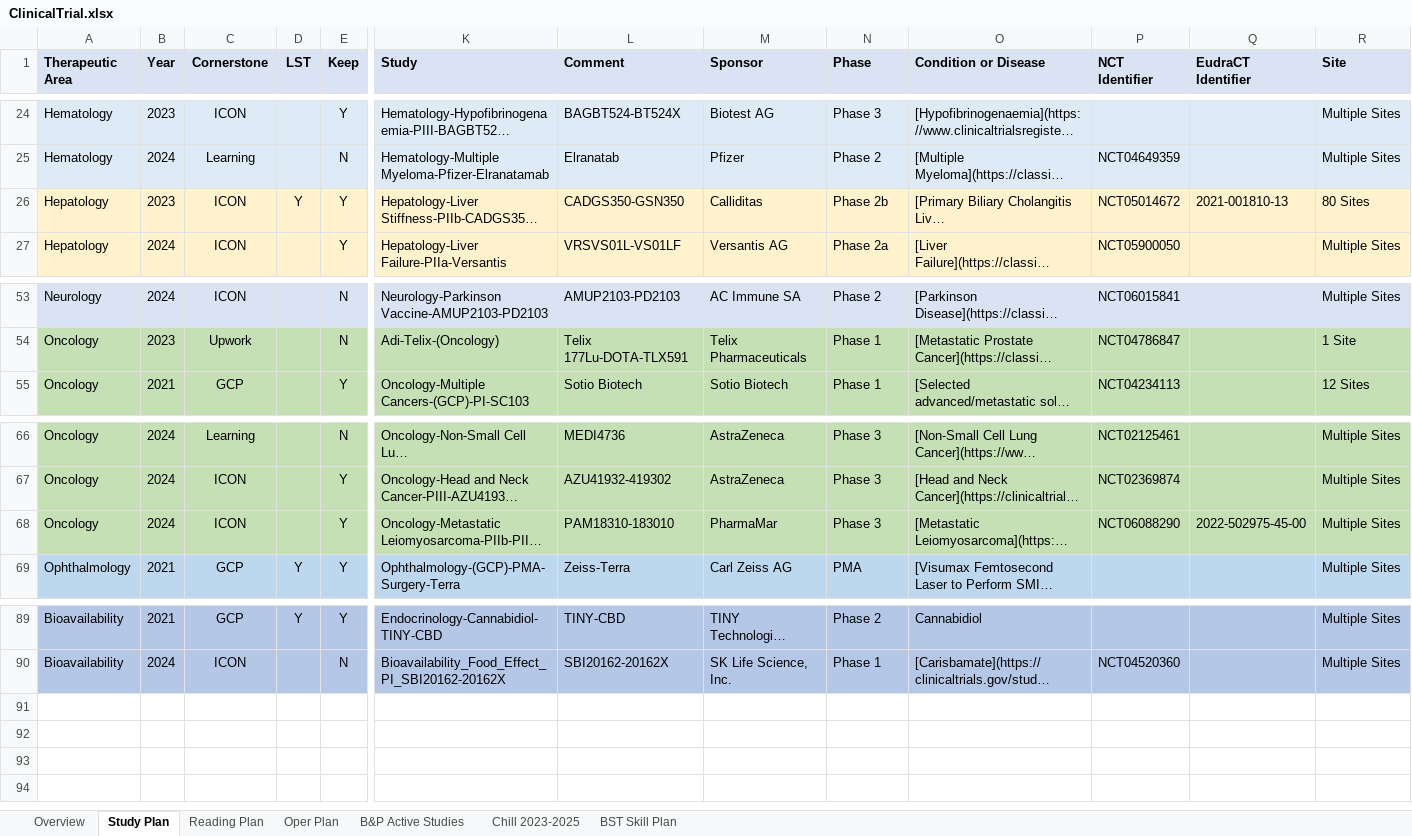
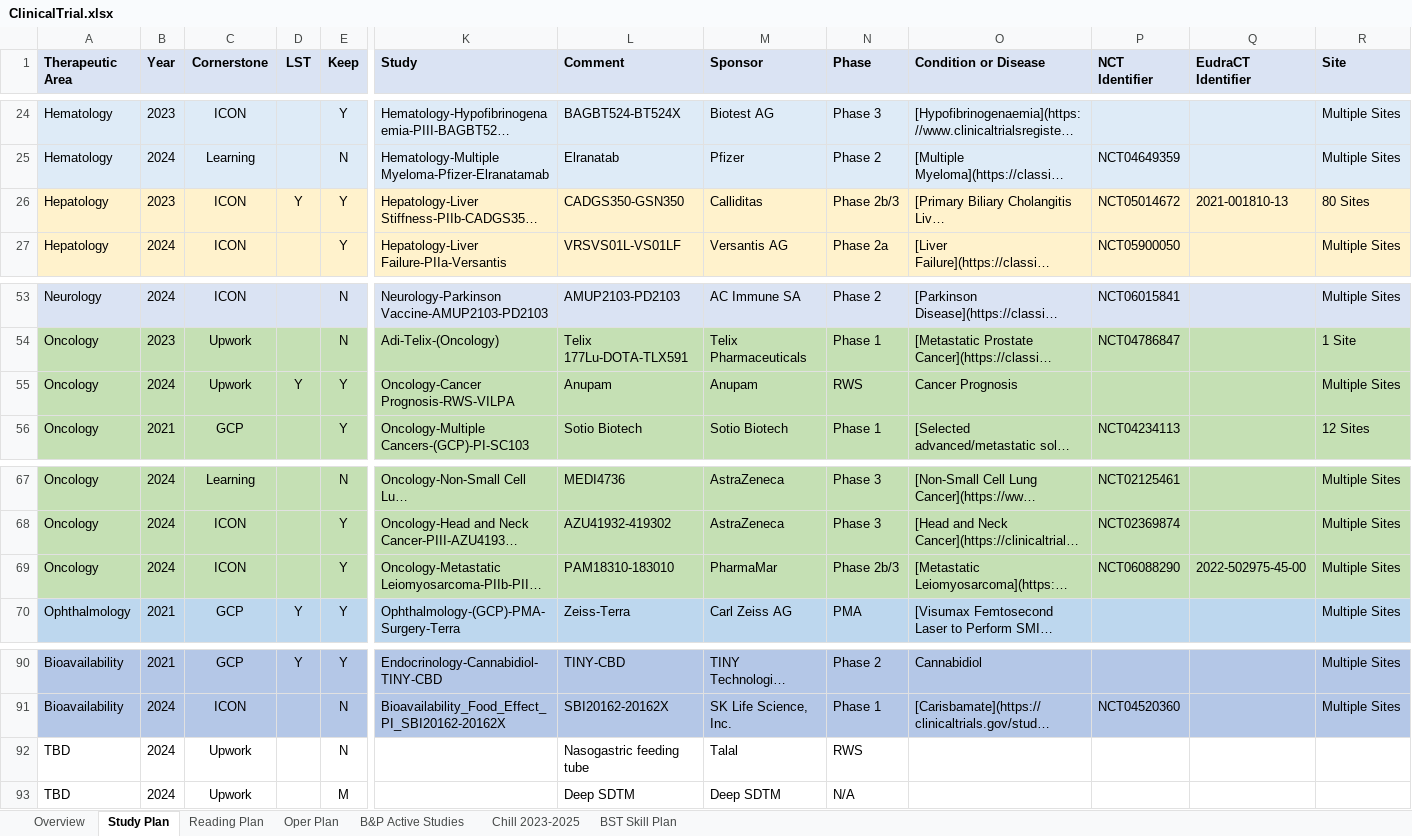
Before and after one commit to Zehuibai/Zehuibai.github.io, an Excel workbook: 01_ClinicalTrials/ClinicalTrial.xlsx, sheet Study Plan, drawn as a sheet; only a part is shown, gaps mark what is left out; long unchanged cells end in …; values as stored, in another font and other column widths than the file's, no borders; addresses are those after the commit; rows hold the shown columns only; the diff names each change by its address in the sheet, - before the commit and + after, or states it on an @@ line.

```diff
--- a/01_ClinicalTrials/ClinicalTrial.xlsx (sheet Study Plan)
+++ b/01_ClinicalTrials/ClinicalTrial.xlsx (sheet Study Plan)
-N26 (Phase): Phase 2b
+N26 (Phase): Phase 2b/3
+row 55: Oncology | 2024 | Upwork | Y | Y | Oncology-Cancer Prognosis-RWS-VILPA | Anupam | Anupam | RWS | Cancer Prognosis |  |  | Multiple Sites
-N69 (Phase): Phase 3
+N69 (Phase): Phase 2b/3
+row 92: TBD | 2024 | Upwork |  | N |  | Nasogastric feeding tube | Talal | RWS
+row 93: TBD | 2024 | Upwork |  | M |  | Deep SDTM | Deep SDTM | N/A
```
Also changed, not shown: sheet Reading Plan, sheet Overview, sheet Oper Plan, formulas that keep their value.
